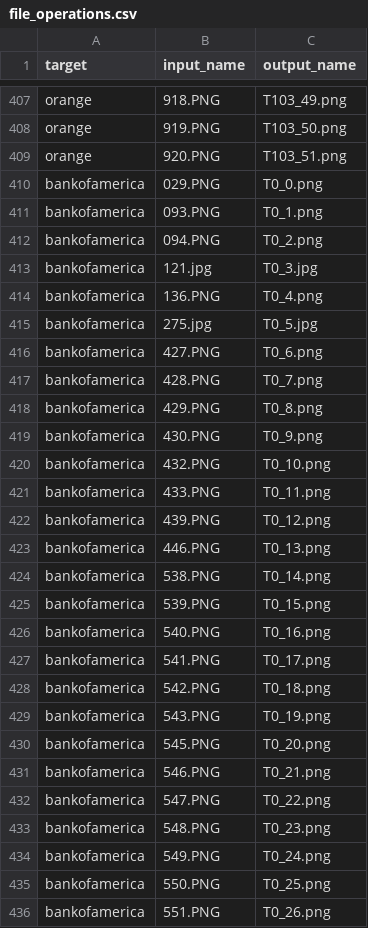
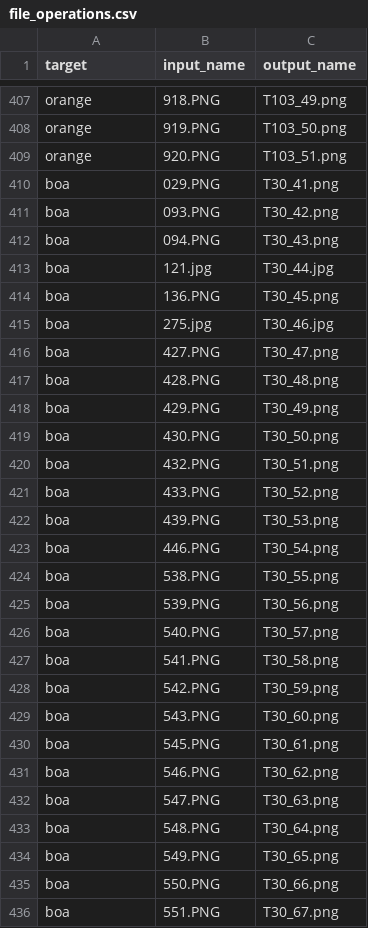
Before and after one commit to Percival33/phish-target-recognition, a CSV file: file_operations.csv, drawn as a sheet; only a part is shown, gaps mark what is left out; the diff covers the shown part only.

```diff
--- a/file_operations.csv
+++ b/file_operations.csv
@@ -409,28 +409,28 @@ orange,919.PNG,T103_50.png
 orange,920.PNG,T103_51.png
-bankofamerica,029.PNG,T0_0.png
-bankofamerica,093.PNG,T0_1.png
-bankofamerica,094.PNG,T0_2.png
-bankofamerica,121.jpg,T0_3.jpg
-bankofamerica,136.PNG,T0_4.png
-bankofamerica,275.jpg,T0_5.jpg
-bankofamerica,427.PNG,T0_6.png
-bankofamerica,428.PNG,T0_7.png
-bankofamerica,429.PNG,T0_8.png
-bankofamerica,430.PNG,T0_9.png
-bankofamerica,432.PNG,T0_10.png
-bankofamerica,433.PNG,T0_11.png
-bankofamerica,439.PNG,T0_12.png
-bankofamerica,446.PNG,T0_13.png
-bankofamerica,538.PNG,T0_14.png
-bankofamerica,539.PNG,T0_15.png
-bankofamerica,540.PNG,T0_16.png
-bankofamerica,541.PNG,T0_17.png
-bankofamerica,542.PNG,T0_18.png
-bankofamerica,543.PNG,T0_19.png
-bankofamerica,545.PNG,T0_20.png
-bankofamerica,546.PNG,T0_21.png
-bankofamerica,547.PNG,T0_22.png
-bankofamerica,548.PNG,T0_23.png
-bankofamerica,549.PNG,T0_24.png
-bankofamerica,550.PNG,T0_25.png
-bankofamerica,551.PNG,T0_26.png
+boa,029.PNG,T30_41.png
+boa,093.PNG,T30_42.png
+boa,094.PNG,T30_43.png
+boa,121.jpg,T30_44.jpg
+boa,136.PNG,T30_45.png
+boa,275.jpg,T30_46.jpg
+boa,427.PNG,T30_47.png
+boa,428.PNG,T30_48.png
+boa,429.PNG,T30_49.png
+boa,430.PNG,T30_50.png
+boa,432.PNG,T30_51.png
+boa,433.PNG,T30_52.png
+boa,439.PNG,T30_53.png
+boa,446.PNG,T30_54.png
+boa,538.PNG,T30_55.png
+boa,539.PNG,T30_56.png
+boa,540.PNG,T30_57.png
+boa,541.PNG,T30_58.png
+boa,542.PNG,T30_59.png
+boa,543.PNG,T30_60.png
+boa,545.PNG,T30_61.png
+boa,546.PNG,T30_62.png
+boa,547.PNG,T30_63.png
+boa,548.PNG,T30_64.png
+boa,549.PNG,T30_65.png
+boa,550.PNG,T30_66.png
+boa,551.PNG,T30_67.png
```
Also changed, not shown: 114 edited cells elsewhere in this file.
